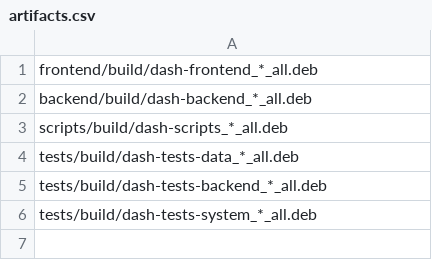
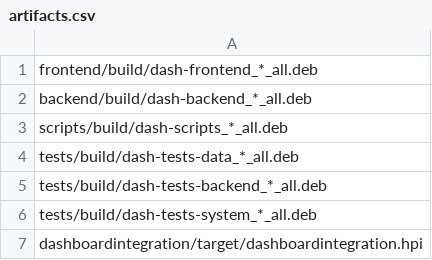
Before and after one commit to pingworks/dash, a CSV file: scripts/configs/artifacts.csv, drawn as a sheet.

Commit message:
added jenkins plugin artefact

```diff
--- a/scripts/configs/artifacts.csv
+++ b/scripts/configs/artifacts.csv
@@ -6 +6,2 @@ tests/build/dash-tests-backend_*_all.deb;
 tests/build/dash-tests-system_*_all.deb;
+dashboardintegration/target/dashboardintegration.hpi;
```
